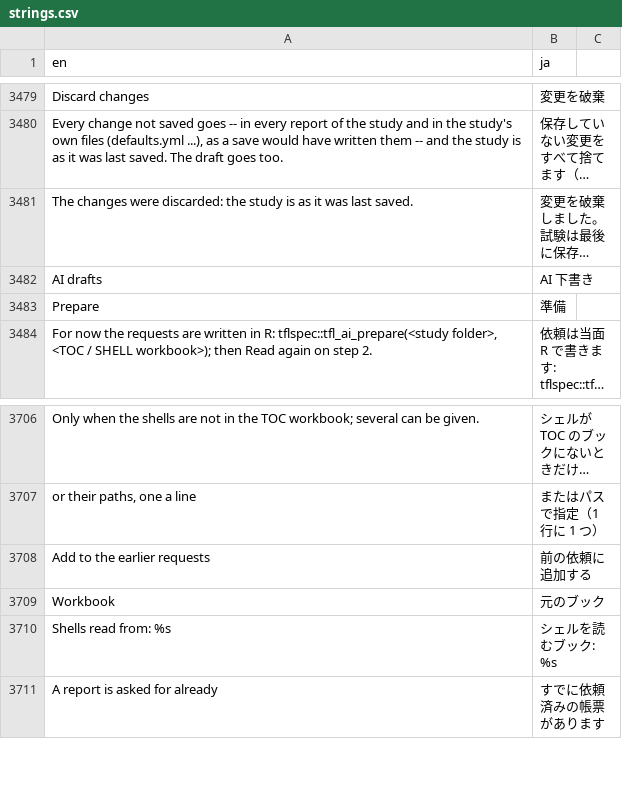
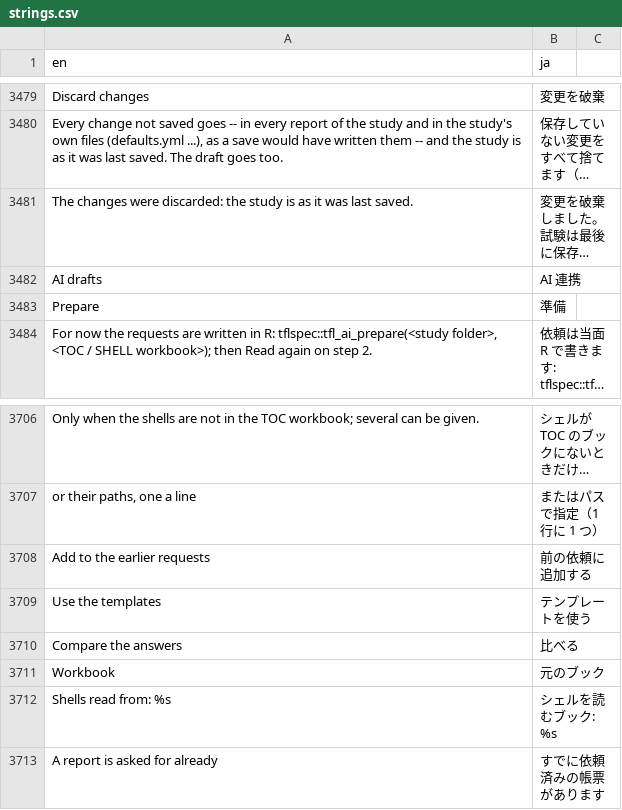
Before and after one commit to ichirio/tflplanner, a CSV file: inst/i18n/strings.csv, drawn as a sheet; only a part is shown, gaps mark what is left out; long unchanged cells end in …; the diff names each change by its address in the sheet, - before the commit and + after, or states it on an @@ line.

```diff
--- a/inst/i18n/strings.csv
+++ b/inst/i18n/strings.csv
-B3482 (ja): AI 下書き
+B3482 (ja): AI 連携
+row 3709: Use the templates | テンプレートを使う
+row 3710: Compare the answers | 比べる
```
Also changed, not shown: 5 other files.
